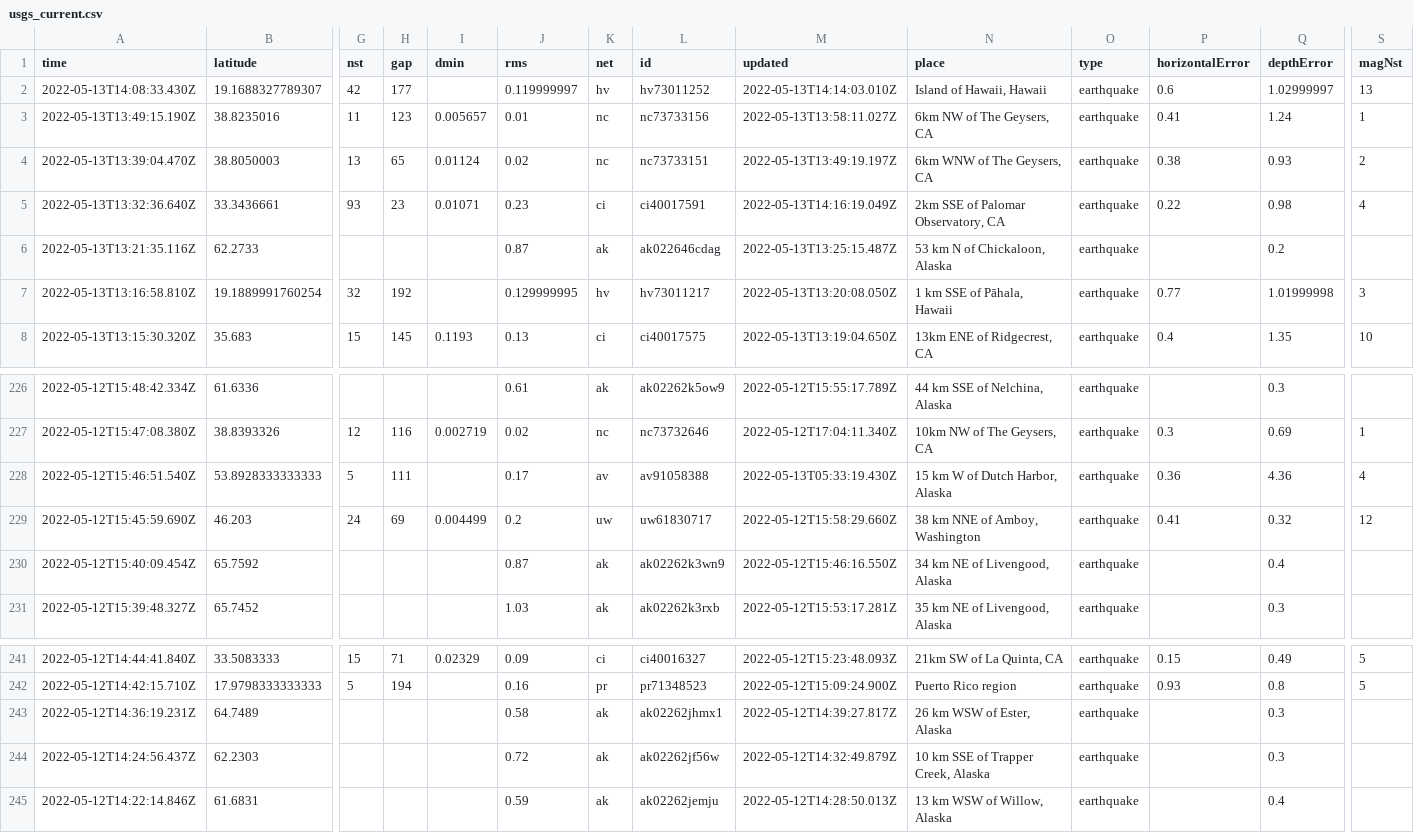
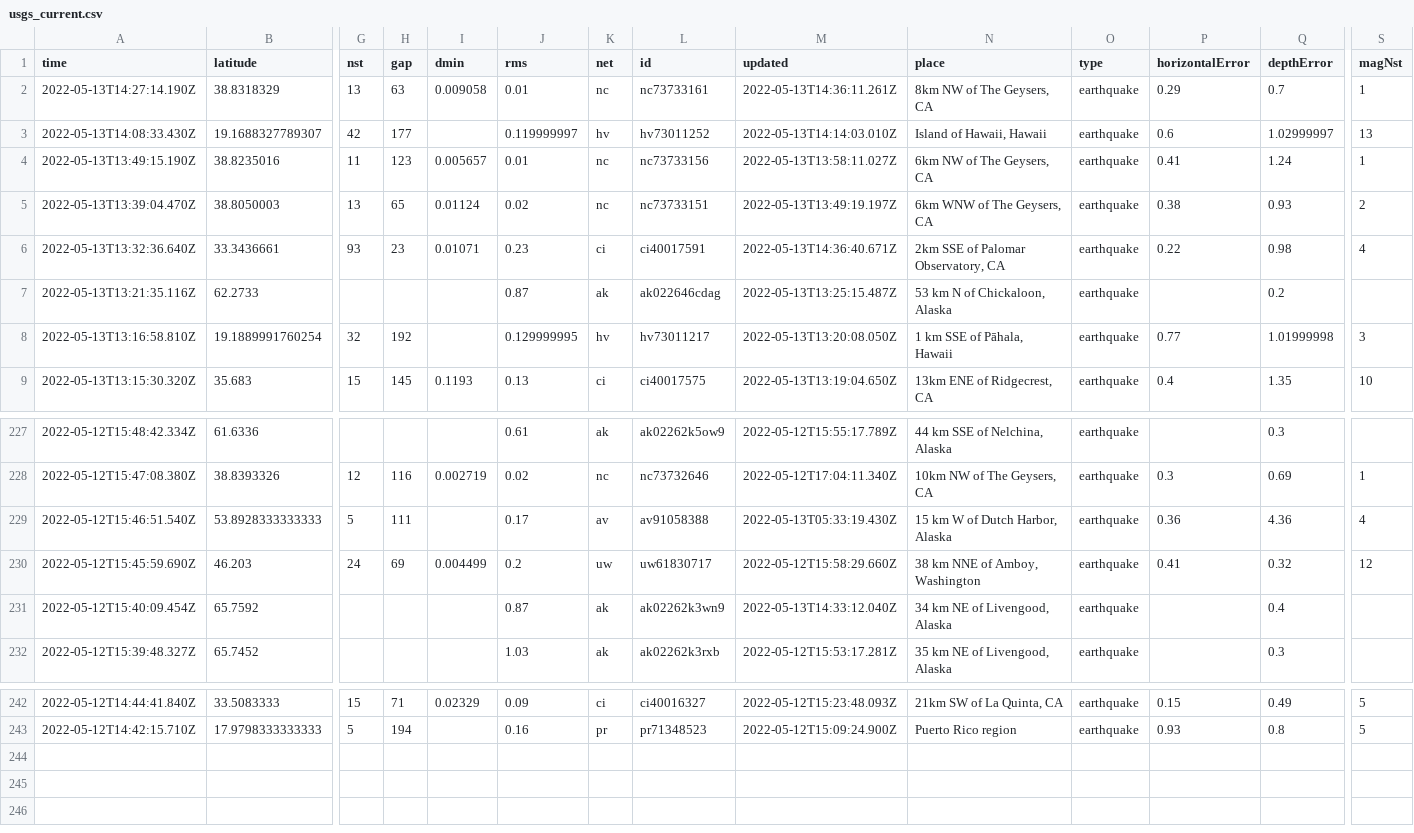
Before and after one commit to kmaepetrin/nicar22-github-actions, a CSV file: usgs_current.csv, drawn as a sheet; only a part is shown, gaps mark what is left out; removed rows and columns are numbered as before the commit, all else as after; rows hold the shown columns only; the diff names each change by its address in the sheet, - before the commit and + after, or states it on an @@ line.

```diff
--- a/usgs_current.csv
+++ b/usgs_current.csv
+row 2: 2022-05-13T14:27:14.190Z | 38.8318329 | 13 | 63 | 0.009058 | 0.01 | nc | nc73733161 | 2022-05-13T14:36:11.261Z | 8km NW of The Geysers, CA | earthquake | 0.29 | 0.7 | 1
-M6 (updated): 2022-05-13T14:16:19.049Z
+M6 (updated): 2022-05-13T14:36:40.671Z
-M231 (updated): 2022-05-12T15:46:16.550Z
+M231 (updated): 2022-05-13T14:33:12.040Z
-row 243: 2022-05-12T14:36:19.231Z | 64.7489 |  |  |  | 0.58 | ak | ak02262jhmx1 | 2022-05-12T14:39:27.817Z | 26 km WSW of Ester, Alaska | earthquake |  | 0.3
-row 244: 2022-05-12T14:24:56.437Z | 62.2303 |  |  |  | 0.72 | ak | ak02262jf56w | 2022-05-12T14:32:49.879Z | 10 km SSE of Trapper Creek, Alaska | earthquake |  | 0.3
-row 245: 2022-05-12T14:22:14.846Z | 61.6831 |  |  |  | 0.59 | ak | ak02262jemju | 2022-05-12T14:28:50.013Z | 13 km WSW of Willow, Alaska | earthquake |  | 0.4
```
Also changed, not shown: 1 other file.
